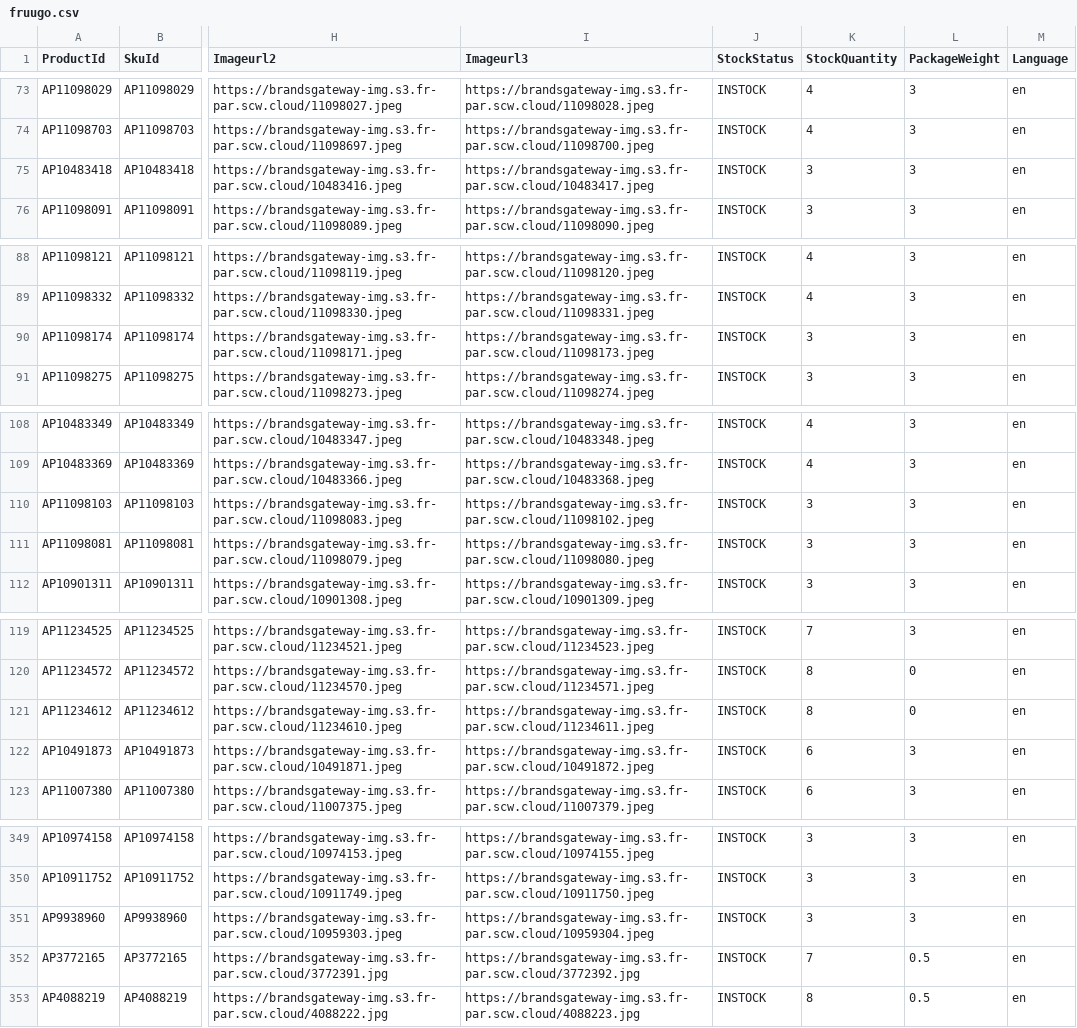
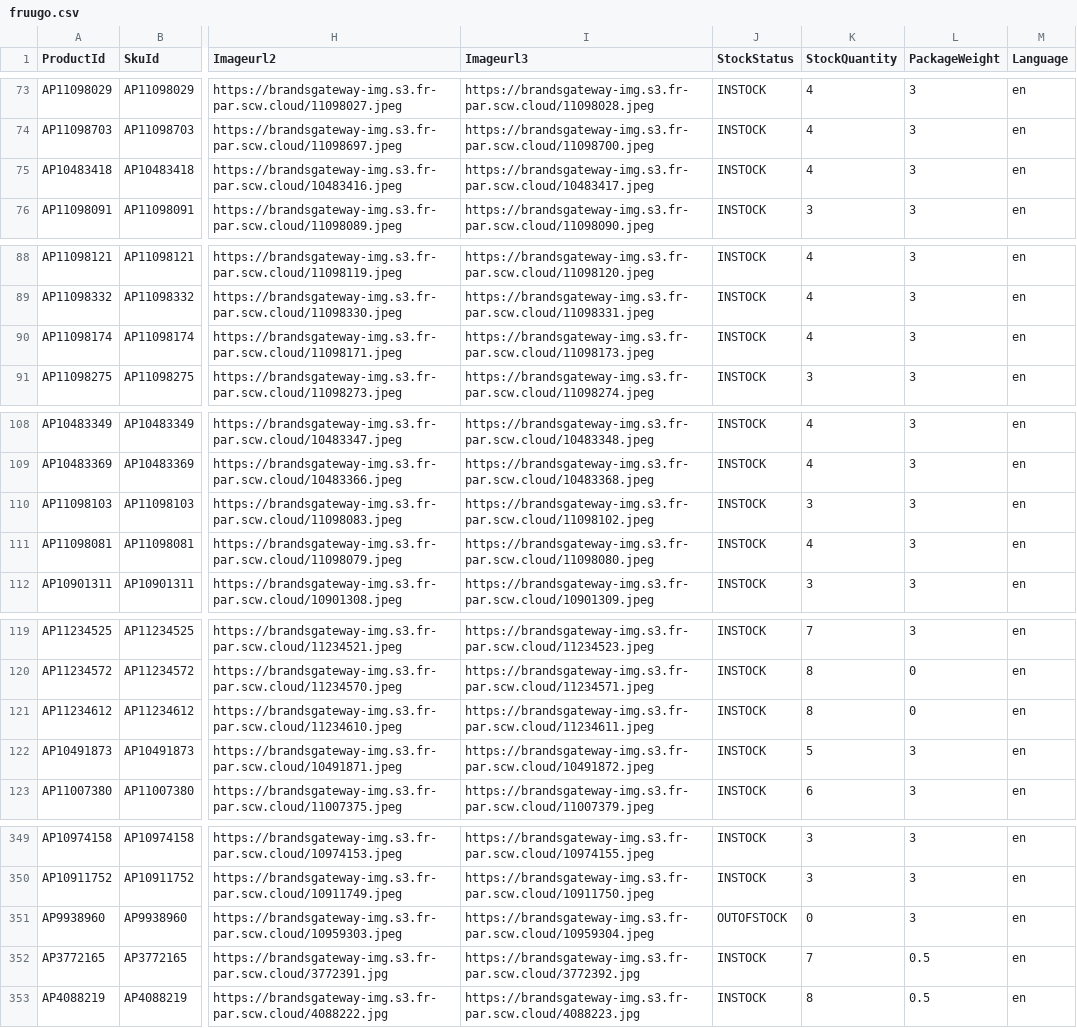
Before and after one commit to aufrazlda-design/avenida-prestige-fruugo-feed, a CSV file: docs/fruugo.csv, drawn as a sheet; only a part is shown, gaps mark what is left out; the diff covers the shown part only; the diff names each change by its address in the sheet, - before the commit and + after, or states it on an @@ line.

```diff
--- a/docs/fruugo.csv
+++ b/docs/fruugo.csv
-K75 (StockQuantity): 3
+K75 (StockQuantity): 4
-K90 (StockQuantity): 3
+K90 (StockQuantity): 4
-K111 (StockQuantity): 3
+K111 (StockQuantity): 4
-K122 (StockQuantity): 6
+K122 (StockQuantity): 5
-J351 (StockStatus): INSTOCK
+J351 (StockStatus): OUTOFSTOCK
-K351 (StockQuantity): 3
+K351 (StockQuantity): 0
```
Also changed, not shown: 34 edited cells elsewhere in this file.
